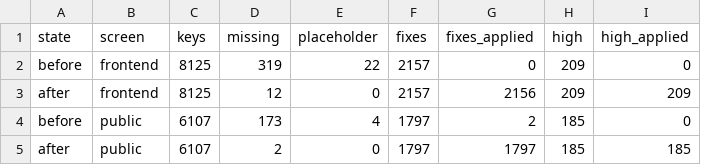
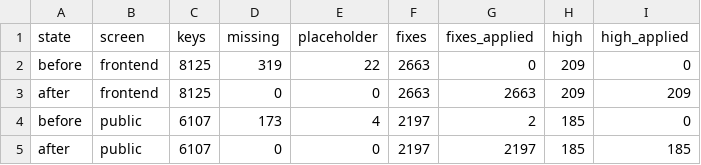
Before and after one commit to nakamura196/archivesspace-ja, a TSV file: eval/results/l10n.tsv, drawn as a sheet.

Commit message:
Re-run localization evaluation after the terminology review
eval_l10n.py now reads the TSV the same way as build_overrides.py
(no CSV quoting, unquote doubled-quote values). Missing keys after the
overrides drop to 0 on both the staff and public screens.

```diff
--- a/eval/results/l10n.tsv
+++ b/eval/results/l10n.tsv
@@ -1,5 +1,5 @@
 state	screen	keys	missing	placeholder	fixes	fixes_applied	high	high_applied
-before	frontend	8125	319	22	2157	0	209	0
-after	frontend	8125	12	0	2157	2156	209	209
-before	public	6107	173	4	1797	2	185	0
-after	public	6107	2	0	1797	1797	185	185
+before	frontend	8125	319	22	2663	0	209	0
+after	frontend	8125	0	0	2663	2663	209	209
+before	public	6107	173	4	2197	2	185	0
+after	public	6107	0	0	2197	2197	185	185
```
Also changed, not shown: 1 other file.
